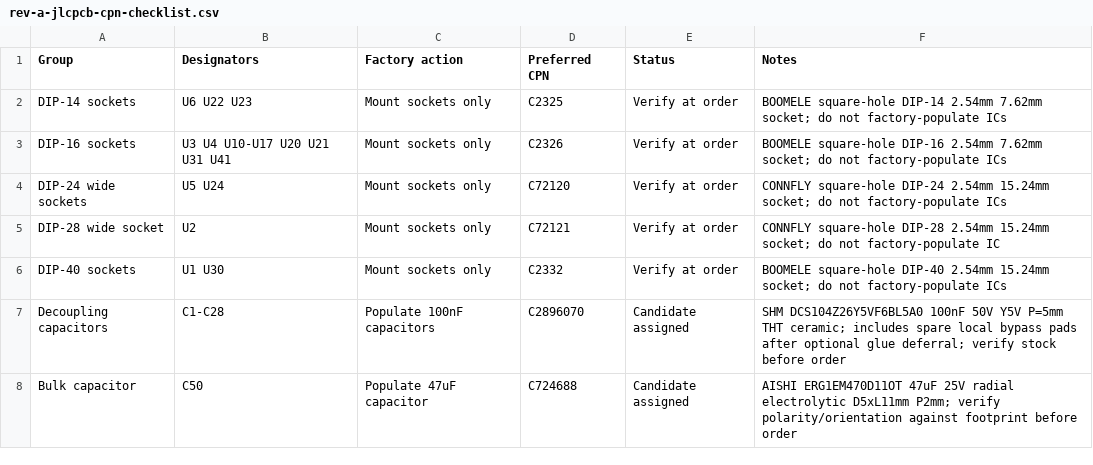
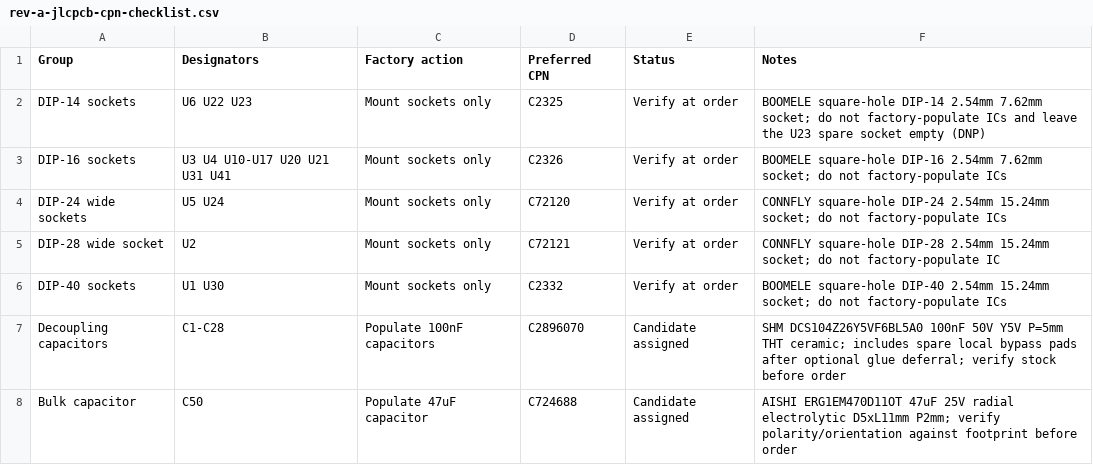
Before and after one commit to ddanila/8080-cosim, a CSV file: spinoffs/minimal-vga/kicad/rev-a-jlcpcb-cpn-checklist.csv, drawn as a sheet; only a part is shown.

```diff
--- a/spinoffs/minimal-vga/kicad/rev-a-jlcpcb-cpn-checklist.csv
+++ b/spinoffs/minimal-vga/kicad/rev-a-jlcpcb-cpn-checklist.csv
@@ -1,3 +1,3 @@
 Group,Designators,Factory action,Preferred CPN,Status,Notes
-DIP-14 sockets,U6 U22 U23,Mount sockets only,C2325,Verify at order,BOOMELE square-hole DIP-14 2.54mm 7.62mm socket; do not factory-populate ICs
+DIP-14 sockets,U6 U22 U23,Mount sockets only,C2325,Verify at order,BOOMELE square-hole DIP-14 2.54mm 7.62mm socket; do not factory-populate ICs and leave the U23 spare socket empty (DNP)
 DIP-16 sockets,U3 U4 U10-U17 U20 U21 U31 U41,Mount sockets only,C2326,Verify at order,BOOMELE square-hole DIP-16 2.54mm 7.62mm socket; do not factory-populate ICs
```
Also changed, not shown: spinoffs/minimal-vga/kicad/rev-a.bom.csv, 11 other files.
